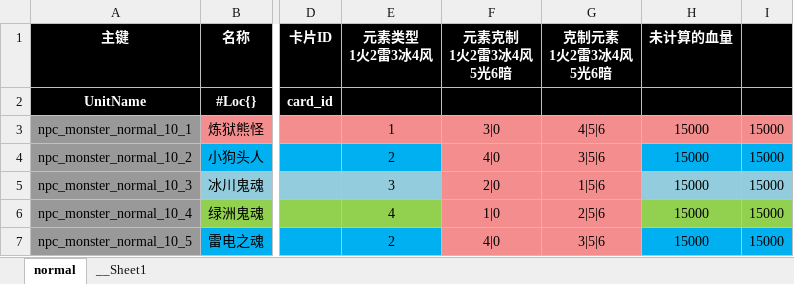
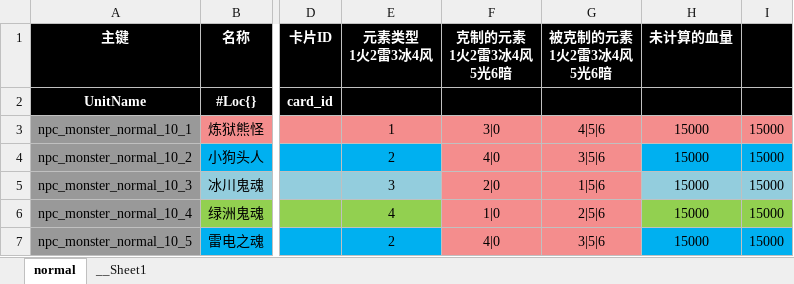
Before and after one commit to YPYT1/nobody, an Excel workbook: excels/units/monster/normal.xlsx, sheet normal, drawn as a sheet; only a part is shown, gaps mark what is left out; values as stored, in another font and other column widths than the file's, no borders; conditional formats not drawn; ↵ is a line break in a cell; the diff names each change by its address in the sheet, - before the commit and + after, or states it on an @@ line.

Commit message:
怪物属性

```diff
--- a/excels/units/monster/normal.xlsx (sheet normal)
+++ b/excels/units/monster/normal.xlsx (sheet normal)
-F1: 元素克制 ↵ 1火2雷3冰4风 ↵ 5光6暗
+F1: 克制的元素 ↵ 1火2雷3冰4风 ↵ 5光6暗
-G1: 克制元素 ↵ 1火2雷3冰4风 ↵ 5光6暗
+G1: 被克制的元素 ↵ 1火2雷3冰4风 ↵ 5光6暗
```
